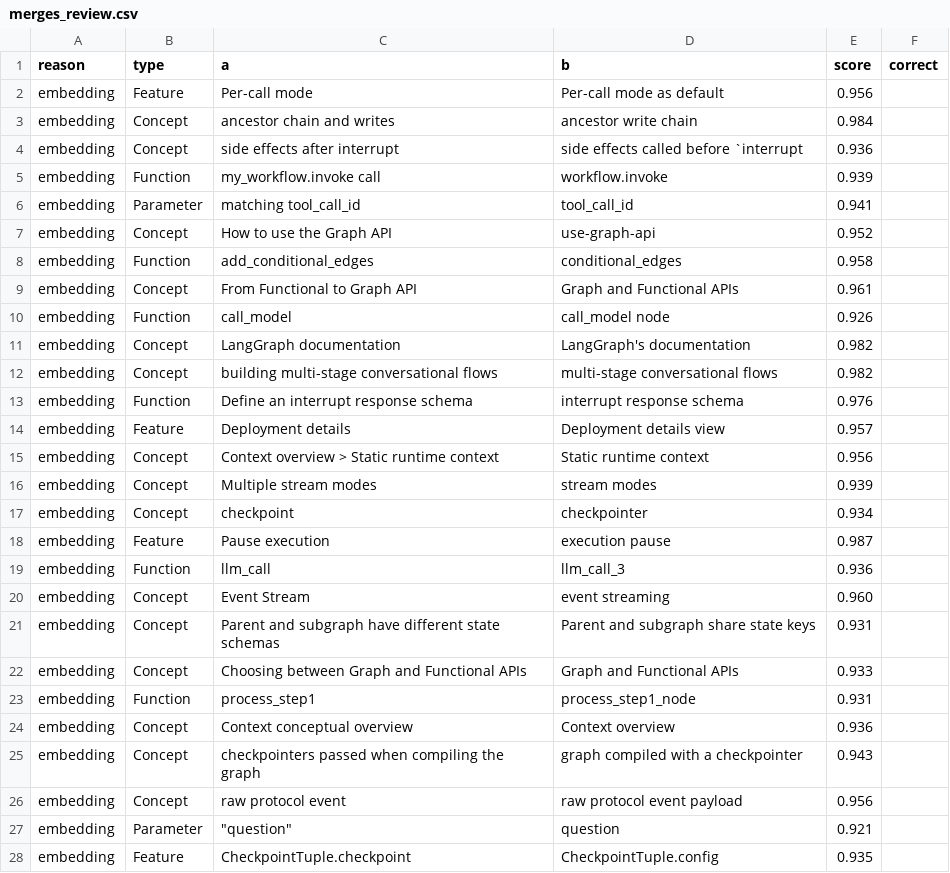
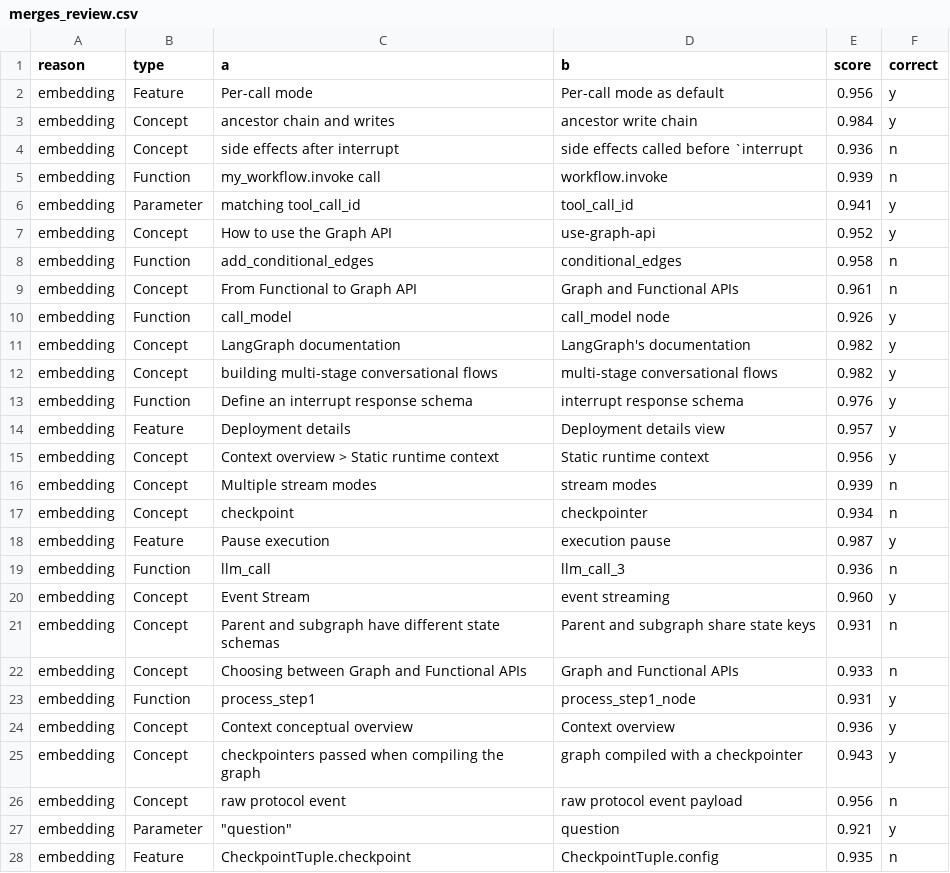
Before and after one commit to Faycalraghibi/Tsunagu, a CSV file: results/merges_review.csv, drawn as a sheet; only a part is shown; the diff covers the shown part only.

Commit message:
data: add 30-question set and merge review labels
Drafted by the AI assistant at the owner's request; provenance and its
limits recorded as fact 5 in the design doc.

```diff
--- a/results/merges_review.csv
+++ b/results/merges_review.csv
@@ -1,28 +1,28 @@
 reason,type,a,b,score,correct
-embedding,Feature,Per-call mode,Per-call mode as default,0.956,
-embedding,Concept,ancestor chain and writes,ancestor write chain,0.984,
-embedding,Concept,side effects after interrupt,side effects called before `interrupt,0.936,
-embedding,Function,my_workflow.invoke call,workflow.invoke,0.939,
-embedding,Parameter,matching tool_call_id,tool_call_id,0.941,
-embedding,Concept,How to use the Graph API,use-graph-api,0.952,
-embedding,Function,add_conditional_edges,conditional_edges,0.958,
-embedding,Concept,From Functional to Graph API,Graph and Functional APIs,0.961,
-embedding,Function,call_model,call_model node,0.926,
-embedding,Concept,LangGraph documentation,LangGraph's documentation,0.982,
-embedding,Concept,building multi-stage conversational flows,multi-stage conversational flows,0.982,
-embedding,Function,Define an interrupt response schema,interrupt response schema,0.976,
-embedding,Feature,Deployment details,Deployment details view,0.957,
-embedding,Concept,Context overview > Static runtime context,Static runtime context,0.956,
-embedding,Concept,Multiple stream modes,stream modes,0.939,
-embedding,Concept,checkpoint,checkpointer,0.934,
-embedding,Feature,Pause execution,execution pause,0.987,
-embedding,Function,llm_call,llm_call_3,0.936,
-embedding,Concept,Event Stream,event streaming,0.960,
-embedding,Concept,Parent and subgraph have different state schemas,Parent and subgraph share state keys,0.931,
-embedding,Concept,Choosing between Graph and Functional APIs,Graph and Functional APIs,0.933,
-embedding,Function,process_step1,process_step1_node,0.931,
-embedding,Concept,Context conceptual overview,Context overview,0.936,
-embedding,Concept,checkpointers passed when compiling the graph,graph compiled with a checkpointer,0.943,
-embedding,Concept,raw protocol event,raw protocol event payload,0.956,
-embedding,Parameter,"""question""",question,0.921,
-embedding,Feature,CheckpointTuple.checkpoint,CheckpointTuple.config,0.935,
+embedding,Feature,Per-call mode,Per-call mode as default,0.956,y
+embedding,Concept,ancestor chain and writes,ancestor write chain,0.984,y
+embedding,Concept,side effects after interrupt,side effects called before `interrupt,0.936,n
+embedding,Function,my_workflow.invoke call,workflow.invoke,0.939,n
+embedding,Parameter,matching tool_call_id,tool_call_id,0.941,y
+embedding,Concept,How to use the Graph API,use-graph-api,0.952,y
+embedding,Function,add_conditional_edges,conditional_edges,0.958,n
+embedding,Concept,From Functional to Graph API,Graph and Functional APIs,0.961,n
+embedding,Function,call_model,call_model node,0.926,y
+embedding,Concept,LangGraph documentation,LangGraph's documentation,0.982,y
+embedding,Concept,building multi-stage conversational flows,multi-stage conversational flows,0.982,y
+embedding,Function,Define an interrupt response schema,interrupt response schema,0.976,y
+embedding,Feature,Deployment details,Deployment details view,0.957,y
+embedding,Concept,Context overview > Static runtime context,Static runtime context,0.956,y
+embedding,Concept,Multiple stream modes,stream modes,0.939,n
+embedding,Concept,checkpoint,checkpointer,0.934,n
+embedding,Feature,Pause execution,execution pause,0.987,y
+embedding,Function,llm_call,llm_call_3,0.936,n
+embedding,Concept,Event Stream,event streaming,0.960,y
+embedding,Concept,Parent and subgraph have different state schemas,Parent and subgraph share state keys,0.931,n
+embedding,Concept,Choosing between Graph and Functional APIs,Graph and Functional APIs,0.933,n
+embedding,Function,process_step1,process_step1_node,0.931,y
+embedding,Concept,Context conceptual overview,Context overview,0.936,y
+embedding,Concept,checkpointers passed when compiling the graph,graph compiled with a checkpointer,0.943,y
+embedding,Concept,raw protocol event,raw protocol event payload,0.956,n
+embedding,Parameter,"""question""",question,0.921,y
+embedding,Feature,CheckpointTuple.checkpoint,CheckpointTuple.config,0.935,n
```
Also changed, not shown: 3 edited cells elsewhere in this file, 2 other files.
